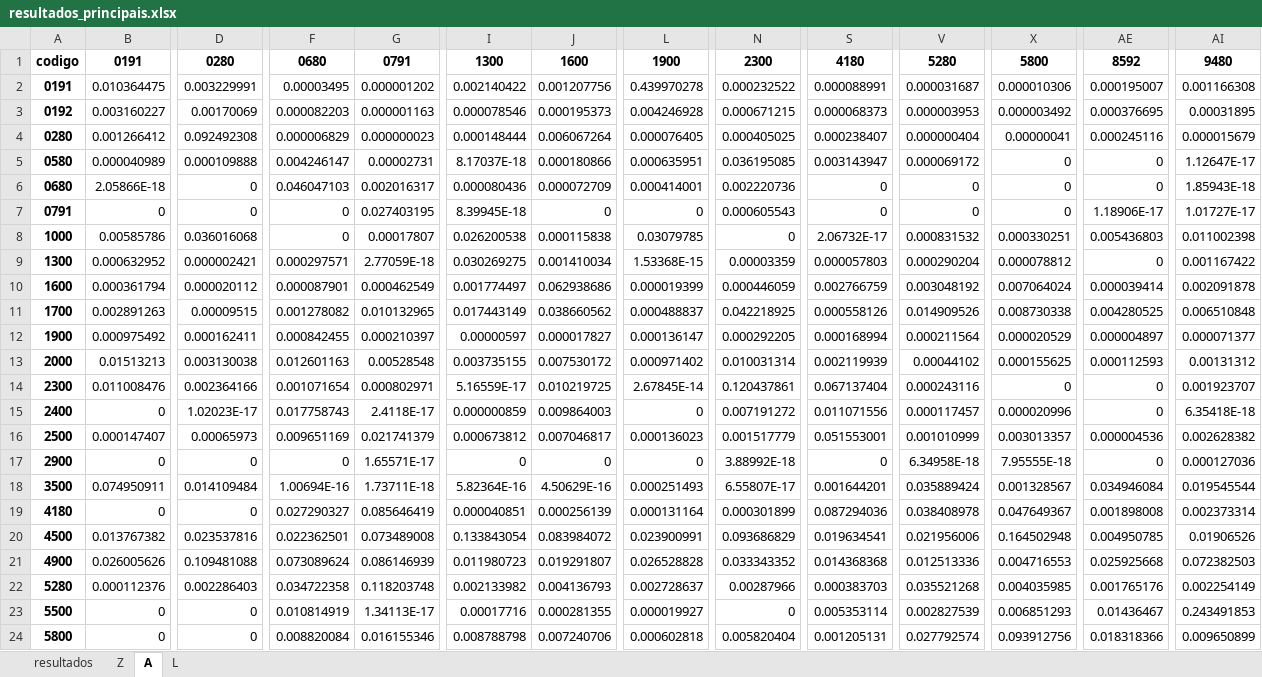
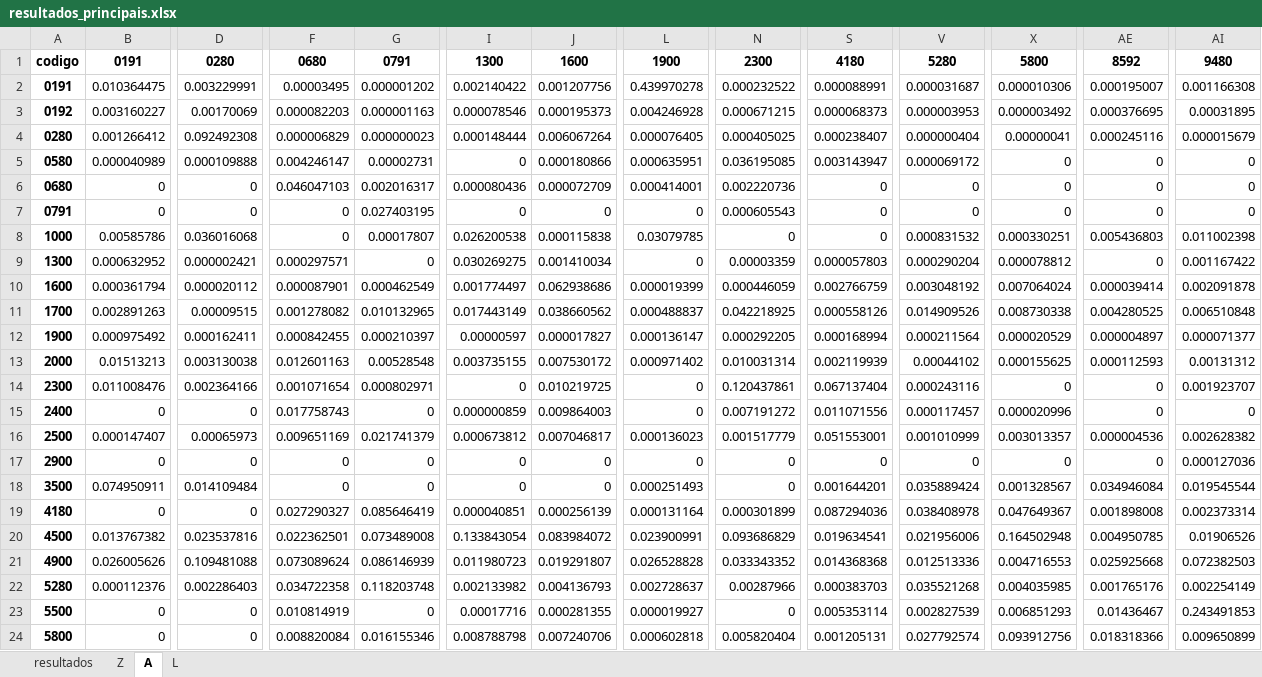
Before and after one commit to fcarva/acidente.io, an Excel workbook: outputs/tables/resultados_principais.xlsx, sheet A, drawn as a sheet; only a part is shown, gaps mark what is left out; values as stored, in another font and other column widths than the file's, no borders; the diff covers the shown part only; the diff names each change by its address in the sheet, - before the commit and + after, or states it on an @@ line.

```diff
--- a/outputs/tables/resultados_principais.xlsx (sheet A)
+++ b/outputs/tables/resultados_principais.xlsx (sheet A)
-I5: 8.17037E-18
+I5: 0
-AI5: 1.12647E-17
+AI5: 0
-B6: 2.05866E-18
+B6: 0
-AI6: 1.85943E-18
+AI6: 0
-I7: 8.39945E-18
+I7: 0
-AE7: 1.18906E-17
+AE7: 0
-AI7: 1.01727E-17
+AI7: 0
-S8: 2.06732E-17
+S8: 0
-G9: 2.77059E-18
+G9: 0
-L9: 1.53368E-15
+L9: 0
-I14: 5.16559E-17
+I14: 0
-L14: 2.67845E-14
+L14: 0
-D15: 1.02023E-17
+D15: 0
-G15: 2.4118E-17
+G15: 0
-AI15: 6.35418E-18
+AI15: 0
-G17: 1.65571E-17
+G17: 0
-N17: 3.88992E-18
+N17: 0
-V17: 6.34958E-18
+V17: 0
-X17: 7.95555E-18
+X17: 0
-F18: 1.00694E-16
+F18: 0
-G18: 1.73711E-18
+G18: 0
-I18: 5.82364E-16
+I18: 0
-J18: 4.50629E-16
+J18: 0
-N18: 6.55807E-17
+N18: 0
-G23: 1.34113E-17
+G23: 0
```
Also changed, not shown: 19 edited cells elsewhere in this sheet, sheet Z, 8 other files.
